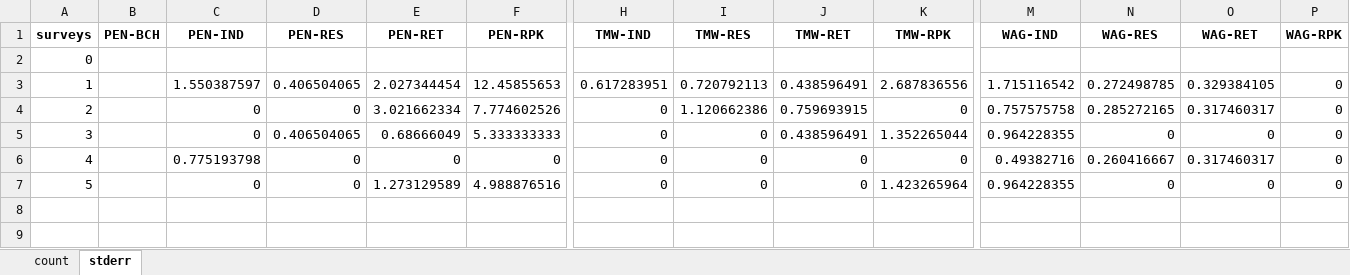
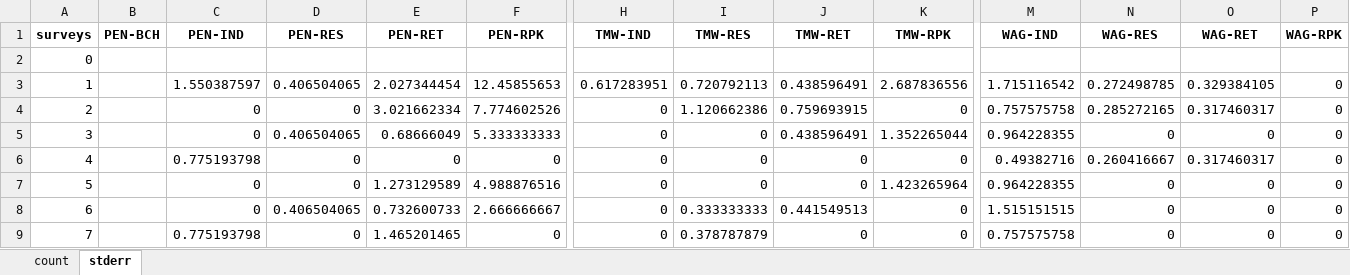
Before and after one commit to Braudulio/BRDMTool, an Excel workbook: Output/BRDM_countarea_ALM_A40_PLStraws.xlsx, sheet stderr, drawn as a sheet; only a part is shown, gaps mark what is left out; values as stored, in another font and other column widths than the file's, no borders; rows hold the shown columns only; the diff names each change by its address in the sheet, - before the commit and + after, or states it on an @@ line.

```diff
--- a/Output/BRDM_countarea_ALM_A40_PLStraws.xlsx (sheet stderr)
+++ b/Output/BRDM_countarea_ALM_A40_PLStraws.xlsx (sheet stderr)
+row 8: 6 |  | 0 | 0.406504065 | 0.732600733 | 2.666666667 | 0 | 0.333333333 | 0.441549513 | 0 | 1.515151515 | 0 | 0 | 0
+row 9: 7 |  | 0.775193798 | 0 | 1.465201465 | 0 | 0 | 0.378787879 | 0 | 0 | 0.757575758 | 0 | 0 | 0
```
Also changed, not shown: sheet count, Output/BRDM_countarea_ALM_A1_PLCigaretteButts.xlsx, Output/BRDM_countarea_ALM_A46_PLSUVapes.xlsx.
